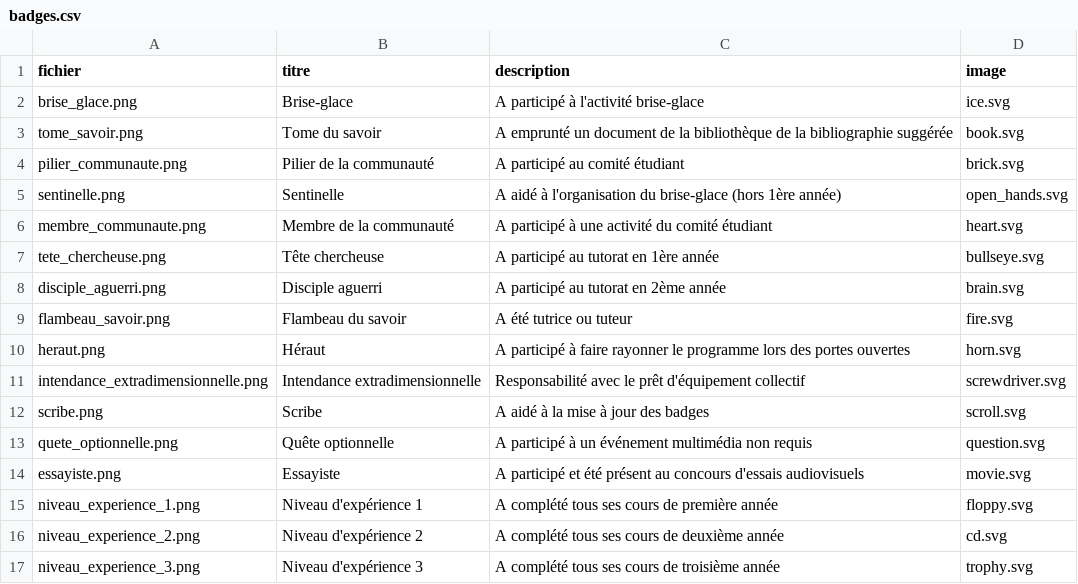
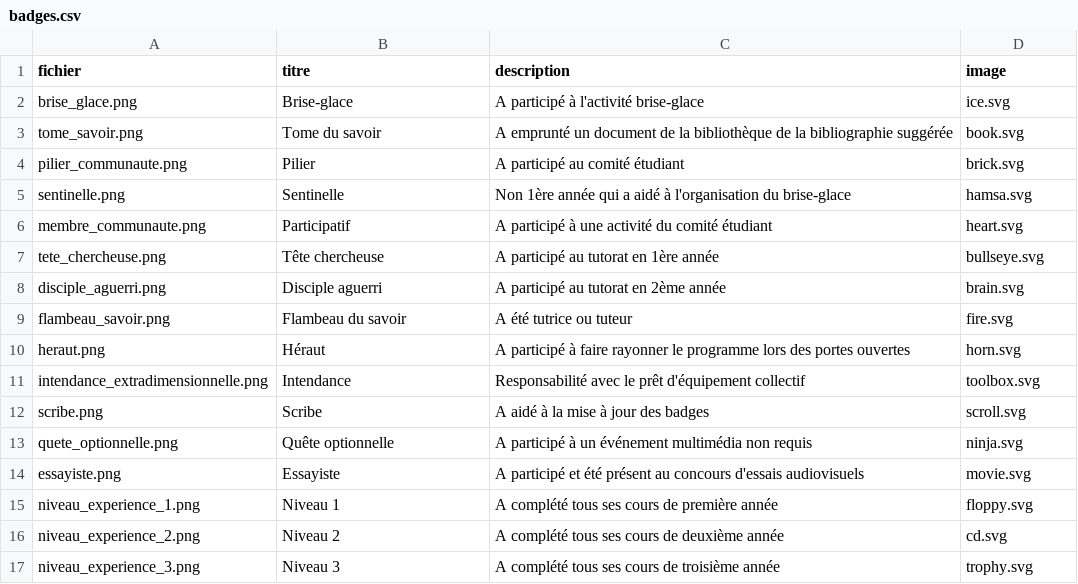
Before and after one commit to tim-montmorency/xp2026, a CSV file: badges.csv, drawn as a sheet.

```diff
--- a/badges.csv
+++ b/badges.csv
@@ -3,5 +3,5 @@ brise_glace.png,Brise-glace,"A participé à l'activité brise-glace",ice.svg
 tome_savoir.png,Tome du savoir,"A emprunté un document de la bibliothèque de la bibliographie suggérée",book.svg
-pilier_communaute.png,Pilier de la communauté,"A participé au comité étudiant",brick.svg
-sentinelle.png,Sentinelle,"A aidé à l'organisation du brise-glace (hors 1ère année)",open_hands.svg
-membre_communaute.png,Membre de la communauté,"A participé à une activité du comité étudiant",heart.svg
+pilier_communaute.png,Pilier,"A participé au comité étudiant",brick.svg
+sentinelle.png,Sentinelle,"Non 1ère année qui a aidé à l'organisation du brise-glace",hamsa.svg
+membre_communaute.png,Participatif,"A participé à une activité du comité étudiant",heart.svg
 tete_chercheuse.png,Tête chercheuse,"A participé au tutorat en 1ère année",bullseye.svg
@@ -10,8 +10,8 @@ flambeau_savoir.png,Flambeau du savoir,"A été tutrice ou tuteur",fire.svg
 heraut.png,Héraut,"A participé à faire rayonner le programme lors des portes ouvertes",horn.svg
-intendance_extradimensionnelle.png,Intendance extradimensionnelle,"Responsabilité avec le prêt d'équipement collectif",screwdriver.svg
+intendance_extradimensionnelle.png,Intendance,"Responsabilité avec le prêt d'équipement collectif",toolbox.svg
 scribe.png,Scribe,"A aidé à la mise à jour des badges",scroll.svg
-quete_optionnelle.png,Quête optionnelle,"A participé à un événement multimédia non requis",question.svg
+quete_optionnelle.png,Quête optionnelle,"A participé à un événement multimédia non requis",ninja.svg
 essayiste.png,Essayiste,"A participé et été présent au concours d'essais audiovisuels",movie.svg
-niveau_experience_1.png,Niveau d'expérience 1,"A complété tous ses cours de première année",floppy.svg
-niveau_experience_2.png,Niveau d'expérience 2,"A complété tous ses cours de deuxième année",cd.svg
-niveau_experience_3.png,Niveau d'expérience 3,"A complété tous ses cours de troisième année",trophy.svg
+niveau_experience_1.png,Niveau 1,"A complété tous ses cours de première année",floppy.svg
+niveau_experience_2.png,Niveau 2,"A complété tous ses cours de deuxième année",cd.svg
+niveau_experience_3.png,Niveau 3,"A complété tous ses cours de troisième année",trophy.svg
```
Also changed, not shown: 26 other files.
